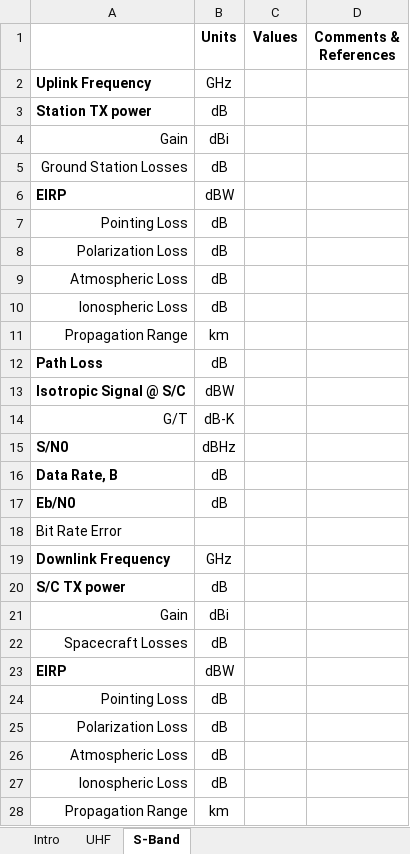
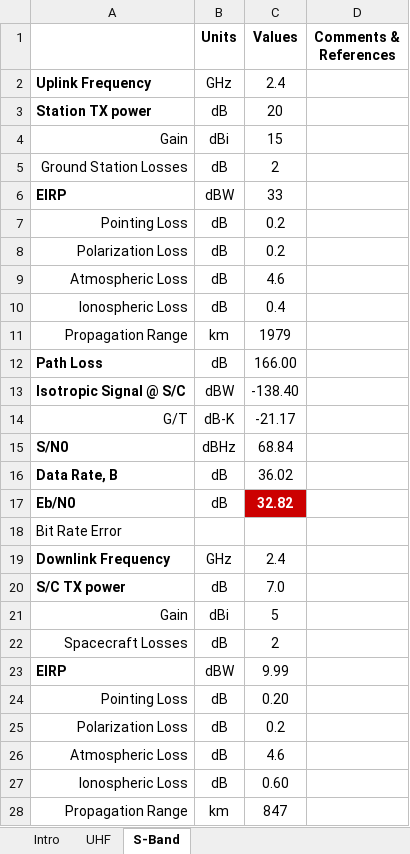
Before and after one commit to RascalSeniorDesign/Preliminary-Design, an Excel workbook: Communication (COM)/Budgets/RCL-B-COM1.xlsx, sheet S-Band, drawn as a sheet; only a part is shown; values as stored, in another font and other column widths than the file's, no borders; conditional formats not drawn; the diff covers the shown part only; the diff names each change by its address in the sheet, - before the commit and + after, or states it on an @@ line.

Commit message:
Finished S-Band Link Budget I think
Have to check if there are any loss differences between UHF and S-Band

```diff
--- a/Communication (COM)/Budgets/RCL-B-COM1.xlsx (sheet S-Band)
+++ b/Communication (COM)/Budgets/RCL-B-COM1.xlsx (sheet S-Band)
-C2 (Values): (empty)
+C2 (Values): 2.4
-C3 (Values): (empty)
+C3 (Values): 20
-C4 (Values): (empty)
+C4 (Values): 15
-C5 (Values): (empty)
+C5 (Values): 2
-C6 (Values): (empty)
+C6 (Values): 33
-C7:C8 (Values): (empty)
+C7:C8 (Values): 0.2
-C9 (Values): (empty)
+C9 (Values): 4.6
-C10 (Values): (empty)
+C10 (Values): 0.4
-C11 (Values): (empty)
+C11 (Values): 1979
-C12 (Values): (empty)
+C12 (Values): 166.00
-C13 (Values): (empty)
+C13 (Values): -138.40
-C14 (Values): (empty)
+C14 (Values): -21.17
-C15 (Values): (empty)
+C15 (Values): 68.84
-C16 (Values): (empty)
+C16 (Values): 36.02
-C17 (Values): (empty)
+C17 (Values): 32.82
-C17 fill: none
+C17 fill: #CC0000
-C19 (Values): (empty)
+C19 (Values): 2.4
-C20 (Values): (empty)
+C20 (Values): 7.0
-C21 (Values): (empty)
+C21 (Values): 5
-C22 (Values): (empty)
+C22 (Values): 2
-C23 (Values): (empty)
+C23 (Values): 9.99
-C24 (Values): (empty)
+C24 (Values): 0.20
-C25 (Values): (empty)
+C25 (Values): 0.2
-C26 (Values): (empty)
+C26 (Values): 4.6
-C27 (Values): (empty)
+C27 (Values): 0.60
-C28 (Values): (empty)
+C28 (Values): 847
```
Also changed, not shown: 6 edited cells and cell formats elsewhere in this sheet, sheet UHF, sheet Intro, 1 other file.
